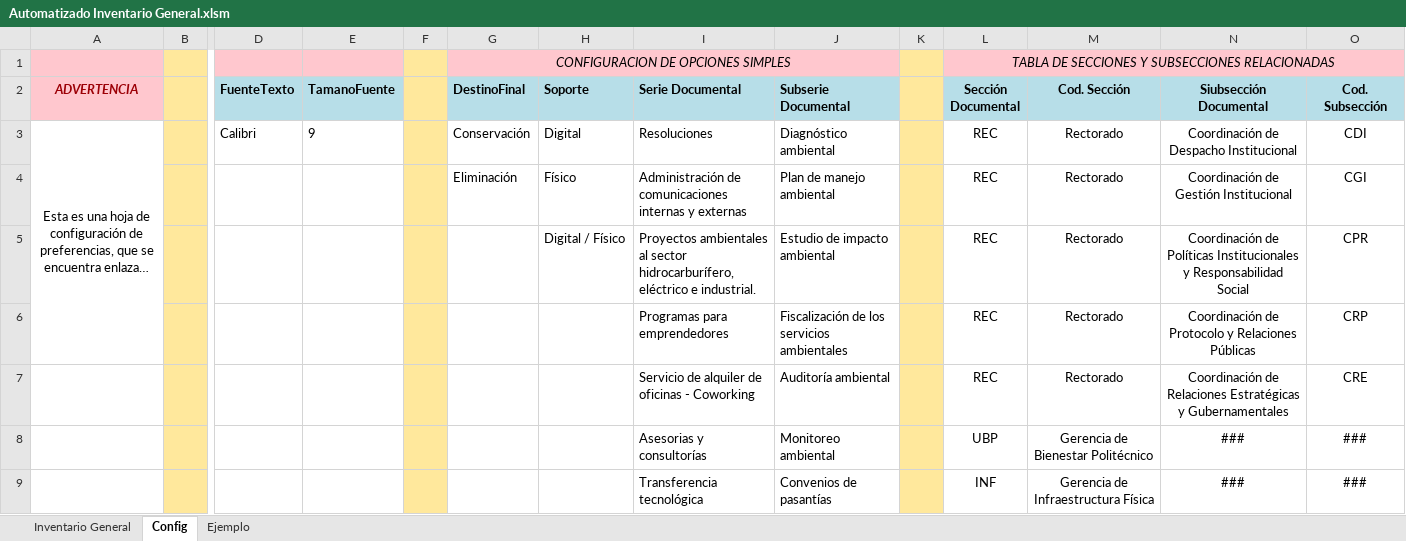
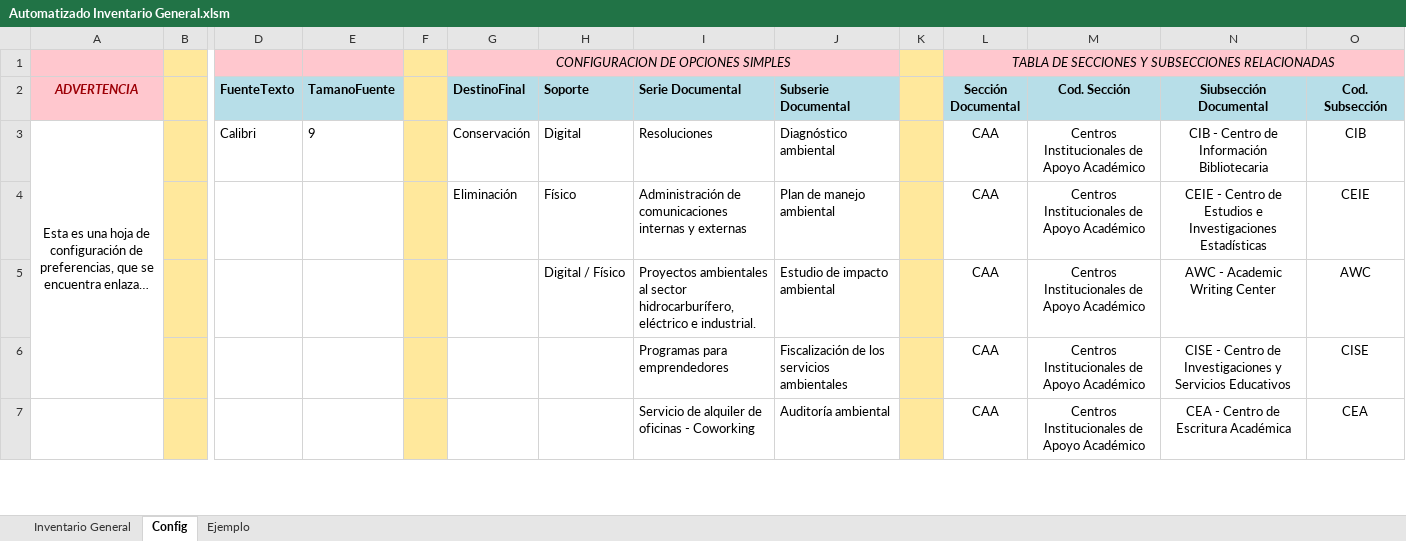
Before and after one commit to alan-am/VBA_automation, an Excel workbook: Automatizado Inventario General.xlsm, sheet Config, drawn as a sheet; only a part is shown, gaps mark what is left out; long unchanged cells end in …; values as stored, in another font and other column widths than the file's, no borders; removed rows and columns are numbered as before the commit, all else as after; rows hold the shown columns only; the diff covers the shown part only; the diff names each change by its address in the sheet, - before the commit and + after, or states it on an @@ line.

Commit message:
Fix bug mínimo de mostrada de opciones de sección y se coloco el orden alfabético en la tabla de secciones y subsecciones.

```diff
--- a/Automatizado Inventario General.xlsm (sheet Config)
+++ b/Automatizado Inventario General.xlsm (sheet Config)
-L3:L4 (Sección Documental): REC
+L3:L4 (Sección Documental): CAA
-M3:M4 (Cod. Sección): Rectorado
+M3:M4 (Cod. Sección): Centros Institucionales de Apoyo Académico
-N3 (Siubsección Documental): Coordinación de Despacho Institucional
+N3 (Siubsección Documental): CIB - Centro de Información Bibliotecaria
-O3 (Cod. Subsección): CDI
+O3 (Cod. Subsección): CIB
-N4 (Siubsección Documental): Coordinación de Gestión Institucional
+N4 (Siubsección Documental): CEIE - Centro de Estudios e Investigaciones Estadísticas
-O4 (Cod. Subsección): CGI
+O4 (Cod. Subsección): CEIE
-row 5:  |  |  |  |  |  | Digital / Físico | Proyectos ambientales al sector hidrocarburífero, eléctrico e industrial. | Estudio de impacto ambiental |  | REC | Rectorado | Coordinación de Políticas Institucionales y Responsabilidad Social | CPR
-row 6:  |  |  |  |  |  |  | Programas para emprendedores | Fiscalización de los servicios ambientales |  | REC | Rectorado | Coordinación de Protocolo y Relaciones Públicas | CRP
-row 7:  |  |  |  |  |  |  | Servicio de alquiler de oficinas - Coworking | Auditoría ambiental |  | REC | Rectorado | Coordinación de Relaciones Estratégicas y Gubernamentales | CRE
-row 8:  |  |  |  |  |  |  | Asesorias y consultorías | Monitoreo ambiental |  | UBP | Gerencia de Bienestar Politécnico | ### | ###
-row 9:  |  |  |  |  |  |  | Transferencia tecnológica | Convenios de pasantías |  | INF | Gerencia de Infraestructura Física | ### | ###
+row 5:  |  |  |  |  |  | Digital / Físico | Proyectos ambientales al sector hidrocarburífero, eléctrico e industrial. | Estudio de impacto ambiental |  | CAA | Centros Institucionales de Apoyo Académico | AWC - Academic Writing Center | AWC
+row 6:  |  |  |  |  |  |  | Programas para emprendedores | Fiscalización de los servicios ambientales |  | CAA | Centros Institucionales de Apoyo Académico | CISE - Centro de Investigaciones y Servicios Educativos | CISE
+row 7:  |  |  |  |  |  |  | Servicio de alquiler de oficinas - Coworking | Auditoría ambiental |  | CAA | Centros Institucionales de Apoyo Académico | CEA - Centro de Escritura Académica | CEA
```
Also changed, not shown: 44 added rows, 42 removed rows and 54 edited cells elsewhere in this sheet, sheet Inventario General, charts or pictures, 5 other files.
